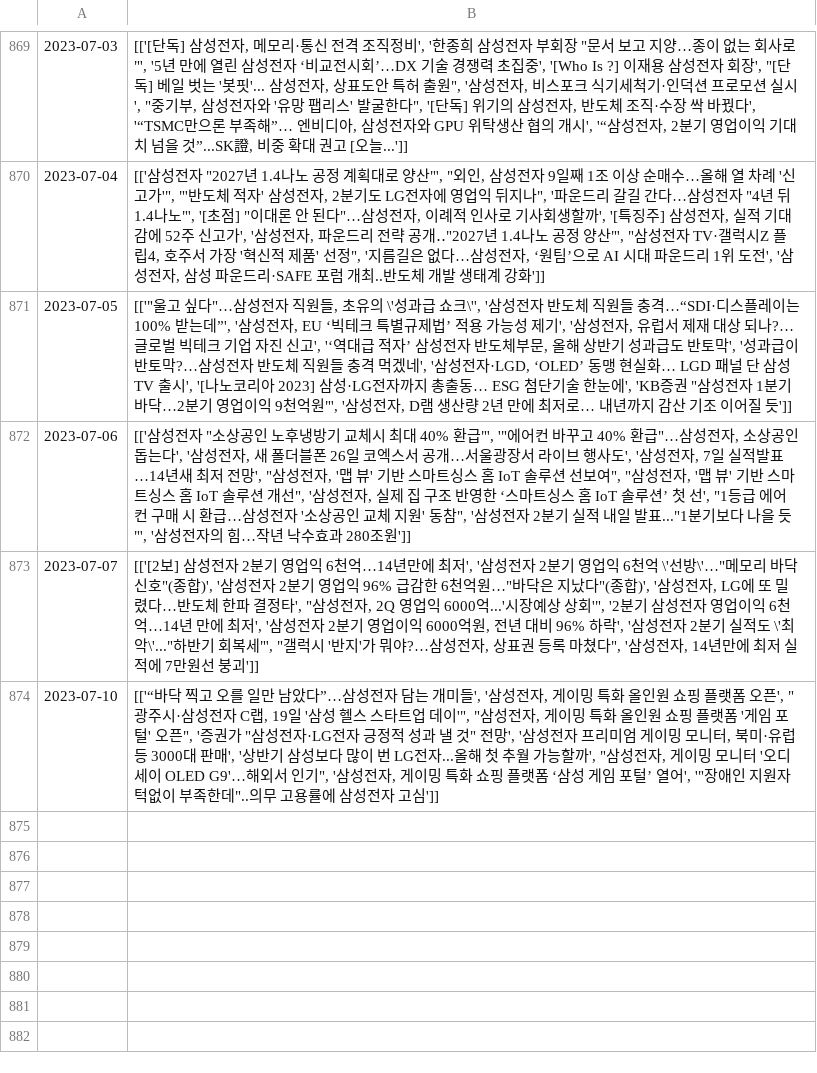
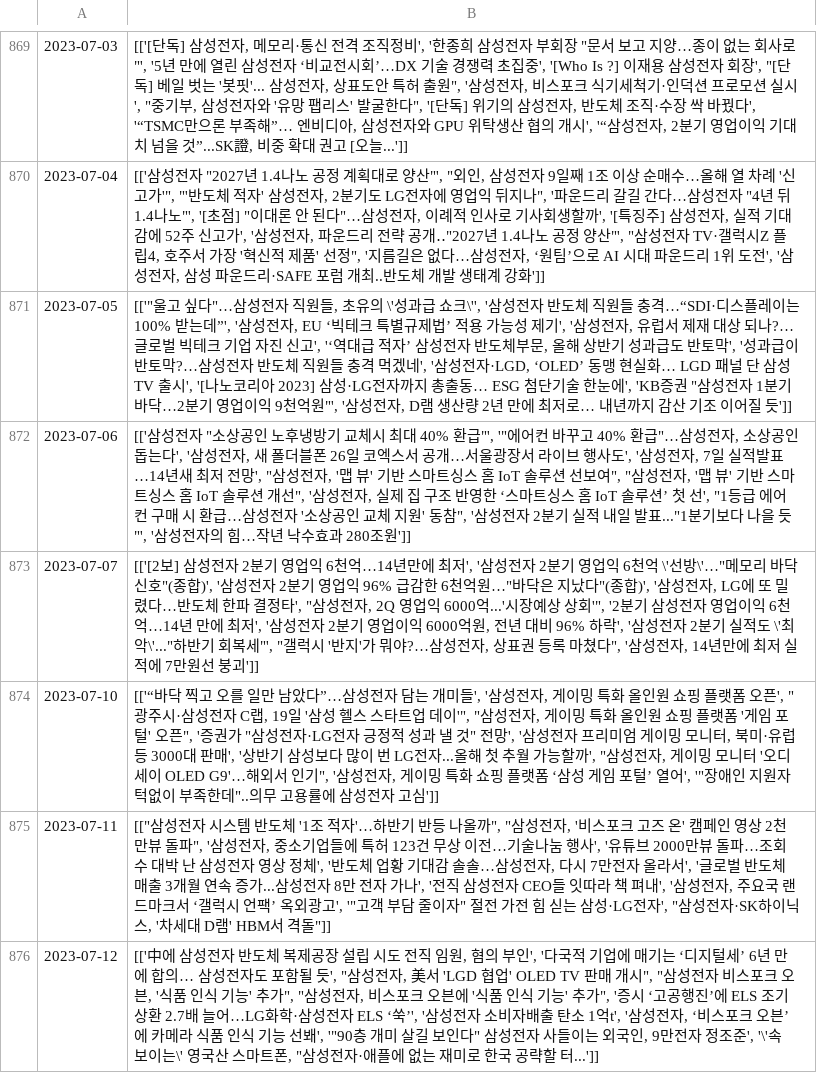
Before and after one commit to Lucete28/TradeTrend, a CSV file: data/005930/005930_temp4.csv, drawn as a sheet; only a part is shown, gaps mark what is left out; the diff names each change by its address in the sheet, - before the commit and + after, or states it on an @@ line.

```diff
--- a/data/005930/005930_temp4.csv
+++ b/data/005930/005930_temp4.csv
+row 875: 2023-07-11 | [["삼성전자 시스템 반도체 '1조 적자'…하반기 반등 나올까", "삼성전자, '비스포크 고즈 온' 캠페인 영상 2천만뷰 돌파", '삼성전자, 중소기업들에 특허 123건 무상 이전…기술나눔 행사', '유튜브 2000만뷰 돌파…조회수 대박 난 삼성전자 영상 정체', '반도체 업황 기대감 솔솔…삼성전자, 다시 7만전자 올라서', '글로벌 반도체 매출 3개월 연속 증가...삼성전자 8만 전자 가나', '전직 삼성전자 CEO들 잇따라 책 펴내', '삼성전자, 주요국 랜드마크서 ‘갤럭시 언팩’ 옥외광고', '"고객 부담 줄이자" 절전 가전 힘 싣는 삼성·LG전자', "삼성전자·SK하이닉스, '차세대 D램' HBM서 격돌"]]
+row 876: 2023-07-12 | [['中에 삼성전자 반도체 복제공장 설립 시도 전직 임원, 혐의 부인', '다국적 기업에 매기는 ‘디지털세’ 6년 만에 합의… 삼성전자도 포함될 듯', "삼성전자, 美서 'LGD 협업' OLED TV 판매 개시", "삼성전자 비스포크 오븐, '식품 인식 기능' 추가", "삼성전자, 비스포크 오븐에 '식품 인식 기능' 추가", '증시 ‘고공행진’에 ELS 조기상환 2.7배 늘어…LG화학·삼성전자 ELS ‘쑥’', '삼성전자 소비자배출 탄소 1억t', '삼성전자, ‘비스포크 오븐’에 카메라 식품 인식 기능 선봬', '"90층 개미 살길 보인다" 삼성전자 사들이는 외국인, 9만전자 정조준', '\'속 보이는\' 영국산 스마트폰, "삼성전자·애플에 없는 재미로 한국 공략할 터...']]
```
Also changed, not shown: data/005930/005930_Accuracy_30.csv, data/005930/005930_news_raw2.csv, 12 other files.
